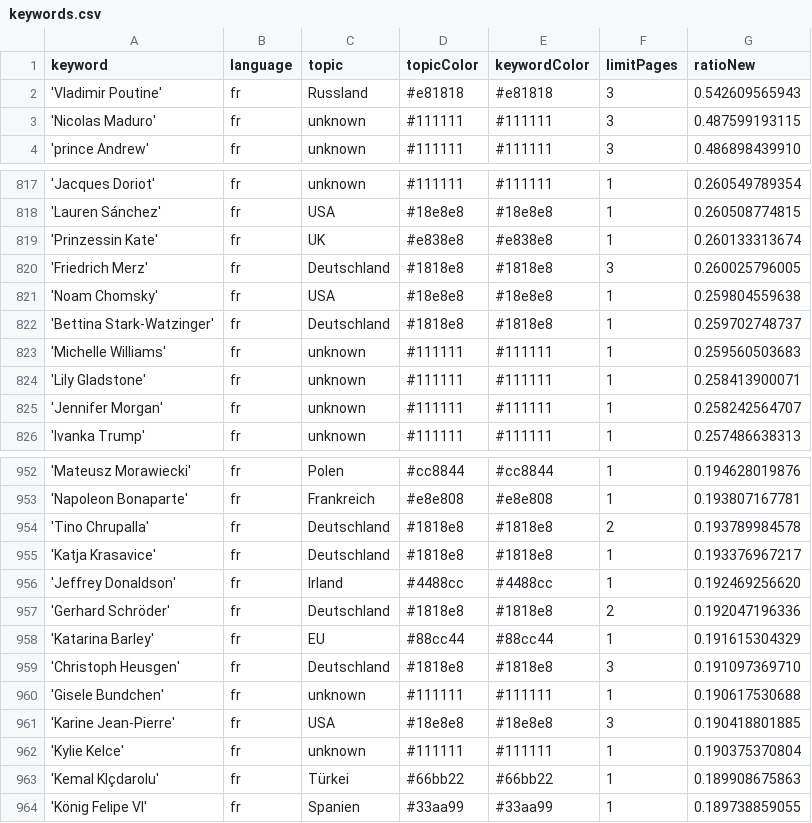
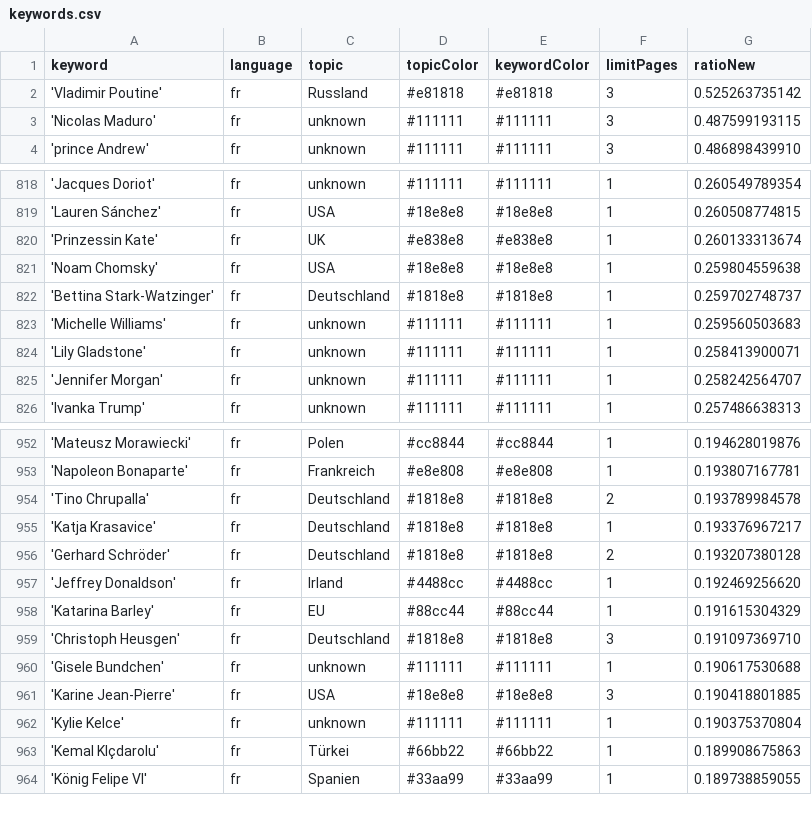
Before and after one commit to JoPhi24-news/gensChuchoter, a CSV file: keywords.csv, drawn as a sheet; only a part is shown, gaps mark what is left out; the diff covers the shown part only.

```diff
--- a/keywords.csv
+++ b/keywords.csv
@@ -1,3 +1,3 @@
 keyword,language,topic,topicColor,keywordColor,limitPages,ratioNew
-'Vladimir Poutine',fr,Russland,#e81818,#e81818,3,0.542609565943
+'Vladimir Poutine',fr,Russland,#e81818,#e81818,3,0.525263735142
 'Nicolas Maduro',fr,unknown,#111111,#111111,3,0.487599193115
@@ -819,3 +820,2 @@ keyword,language,topic,topicColor,keywordColor,limitPages,ratioNew
 'Prinzessin Kate',fr,UK,#e838e8,#e838e8,1,0.260133313674
-'Friedrich Merz',fr,Deutschland,#1818e8,#1818e8,3,0.260025796005
 'Noam Chomsky',fr,USA,#18e8e8,#18e8e8,1,0.259804559638
@@ -955,4 +955,4 @@ keyword,language,topic,topicColor,keywordColor,limitPages,ratioNew
 'Katja Krasavice',fr,Deutschland,#1818e8,#1818e8,1,0.193376967217
+'Gerhard Schröder',fr,Deutschland,#1818e8,#1818e8,2,0.193207380128
 'Jeffrey Donaldson',fr,Irland,#4488cc,#4488cc,1,0.192469256620
-'Gerhard Schröder',fr,Deutschland,#1818e8,#1818e8,2,0.192047196336
 'Katarina Barley',fr,EU,#88cc44,#88cc44,1,0.191615304329
```
Also changed, not shown: 5 added rows and 4 removed rows elsewhere in this file, 2 other files.
